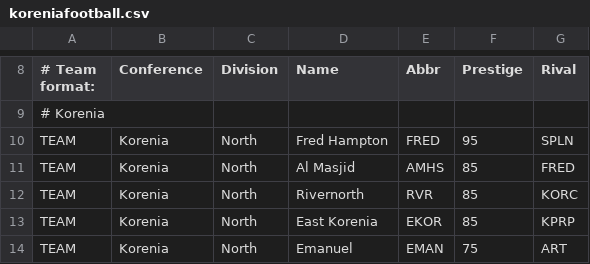
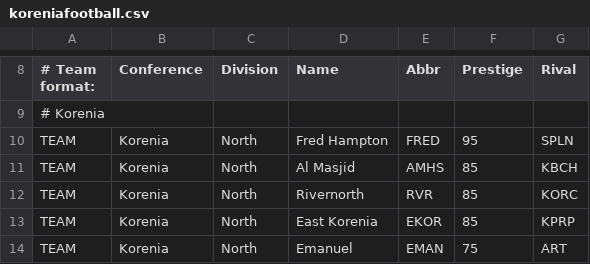
Before and after one commit to jessedrake5/jesse, a CSV file: koreniafootball.csv, drawn as a sheet; only a part is shown, gaps mark what is left out; the diff names each change by its address in the sheet, - before the commit and + after, or states it on an @@ line.

Commit message:
Update koreniafootball.csv

```diff
--- a/koreniafootball.csv
+++ b/koreniafootball.csv
-G11 (Rival): FRED
+G11 (Rival): KBCH
```
